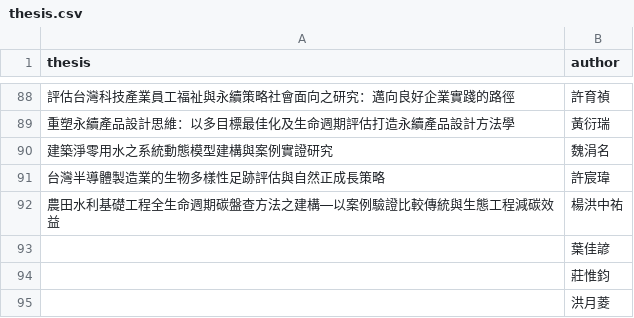
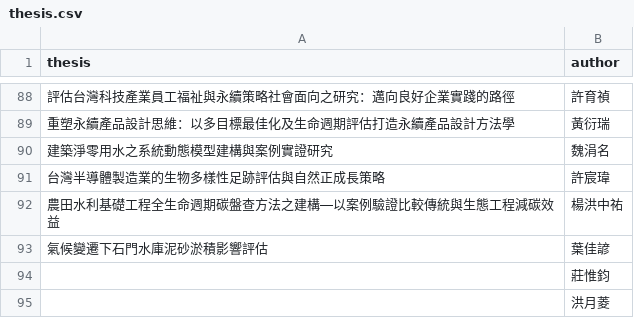
Before and after one commit to Tedliu13/matchgame, a CSV file: thesis.csv, drawn as a sheet; only a part is shown, gaps mark what is left out; the diff names each change by its address in the sheet, - before the commit and + after, or states it on an @@ line.

Commit message:
Update thesis.csv

```diff
--- a/thesis.csv
+++ b/thesis.csv
-A93 (thesis): (empty)
+A93 (thesis): 氣候變遷下石門水庫泥砂淤積影響評估
```
